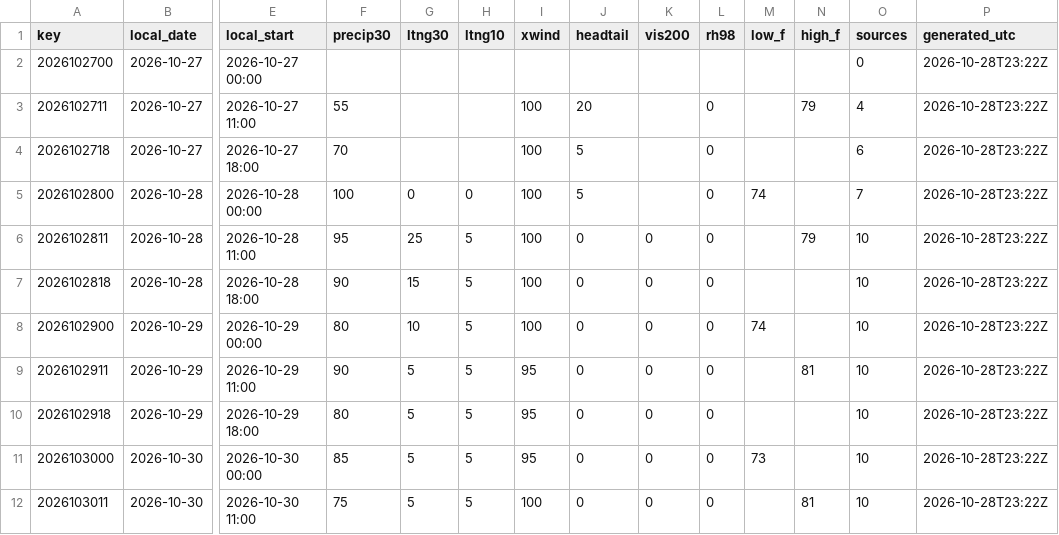
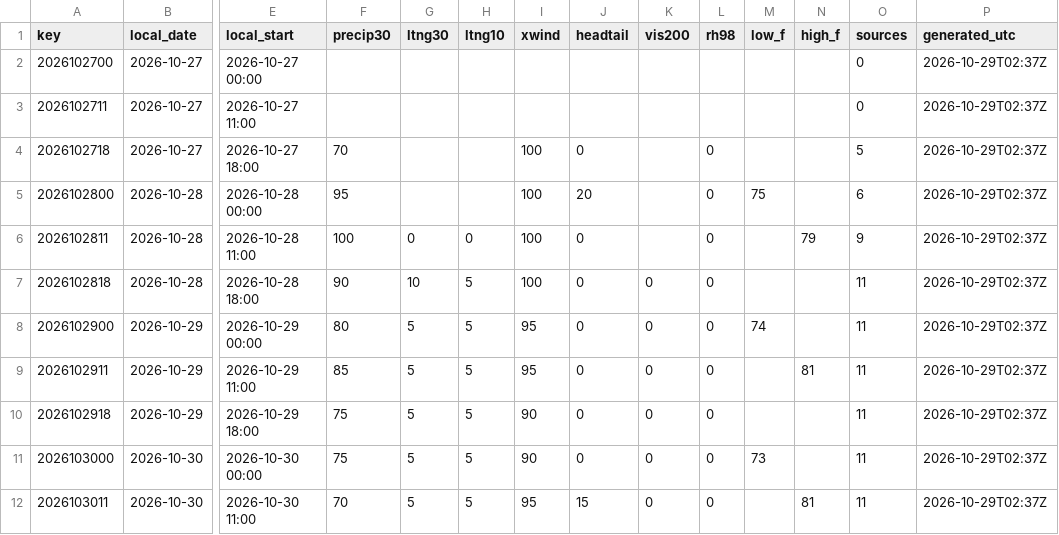
Before and after one commit to cyclonecizek/SLFWeather, a CSV file: docs/data/constraints.csv, drawn as a sheet; only a part is shown, gaps mark what is left out; the diff covers the shown part only; the diff names each change by its address in the sheet, - before the commit and + after, or states it on an @@ line.

```diff
--- a/docs/data/constraints.csv
+++ b/docs/data/constraints.csv
-P2:P12 (generated_utc): 2026-10-28T23:22Z
+P2:P12 (generated_utc): 2026-10-29T02:37Z
-F3 (precip30): 55
+F3 (precip30): (empty)
-I3 (xwind): 100
+I3 (xwind): (empty)
-J3 (headtail): 20
+J3 (headtail): (empty)
-L3 (rh98): 0
+L3 (rh98): (empty)
-N3 (high_f): 79
+N3 (high_f): (empty)
-O3 (sources): 4
+O3 (sources): 0
-J4 (headtail): 5
+J4 (headtail): 0
-O4 (sources): 6
+O4 (sources): 5
-F5 (precip30): 100
+F5 (precip30): 95
-G5 (ltng30): 0
+G5 (ltng30): (empty)
-H5 (ltng10): 0
+H5 (ltng10): (empty)
-J5 (headtail): 5
+J5 (headtail): 20
-M5 (low_f): 74
+M5 (low_f): 75
-O5 (sources): 7
+O5 (sources): 6
-F6 (precip30): 95
+F6 (precip30): 100
-G6 (ltng30): 25
+G6 (ltng30): 0
-H6 (ltng10): 5
+H6 (ltng10): 0
-K6 (vis200): 0
+K6 (vis200): (empty)
-O6 (sources): 10
+O6 (sources): 9
-G7 (ltng30): 15
+G7 (ltng30): 10
-O7:O12 (sources): 10
+O7:O12 (sources): 11
-G8 (ltng30): 10
+G8 (ltng30): 5
-I8 (xwind): 100
+I8 (xwind): 95
-F9 (precip30): 90
+F9 (precip30): 85
-F10 (precip30): 80
+F10 (precip30): 75
-I10:I11 (xwind): 95
+I10:I11 (xwind): 90
-F11 (precip30): 85
+F11 (precip30): 75
-F12 (precip30): 75
+F12 (precip30): 70
-I12 (xwind): 100
+I12 (xwind): 95
-J12 (headtail): 0
+J12 (headtail): 15
```
Also changed, not shown: 90 edited cells elsewhere in this file, docs/data/GFS_upper_air_KTTS.csv, docs/data/KTTS_ENS_wind.csv, 11 other files.
